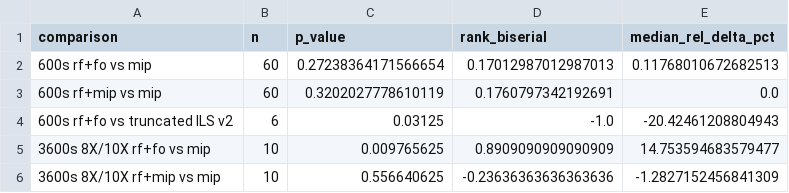
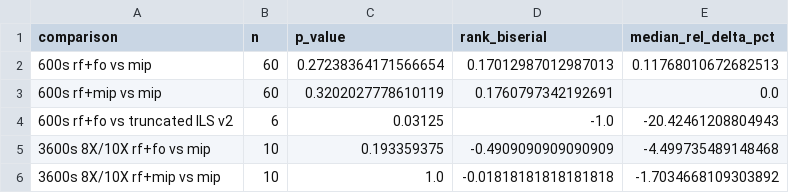
Before and after one commit to daleluche/Treibacher, a CSV file: analysis/output/sprint3_statistical_tests.csv, drawn as a sheet.

```diff
--- a/analysis/output/sprint3_statistical_tests.csv
+++ b/analysis/output/sprint3_statistical_tests.csv
@@ -4,3 +4,3 @@ comparison,n,p_value,rank_biserial,median_rel_delta_pct
 600s rf+fo vs truncated ILS v2,6,0.03125,-1.0,-20.42461208804943
-3600s 8X/10X rf+fo vs mip,10,0.009765625,0.8909090909090909,14.753594683579477
-3600s 8X/10X rf+mip vs mip,10,0.556640625,-0.23636363636363636,-1.2827152456841309
+3600s 8X/10X rf+fo vs mip,10,0.193359375,-0.4909090909090909,-4.499735489148468
+3600s 8X/10X rf+mip vs mip,10,1.0,-0.01818181818181818,-1.7034668109303892
```
Also changed, not shown: analysis/output/comparison_table.csv, analysis/output/sprint3_frontier_counts.csv, 14 other files.
